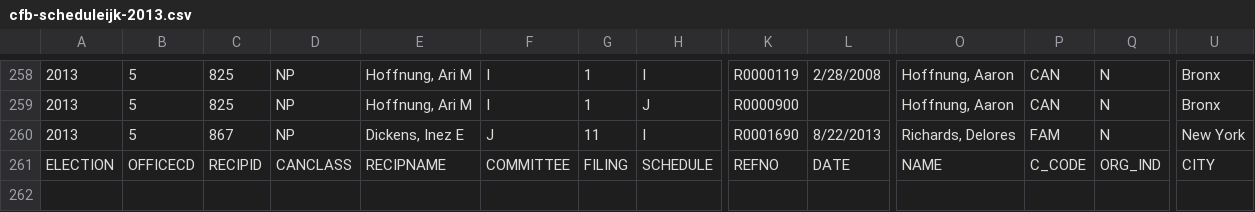
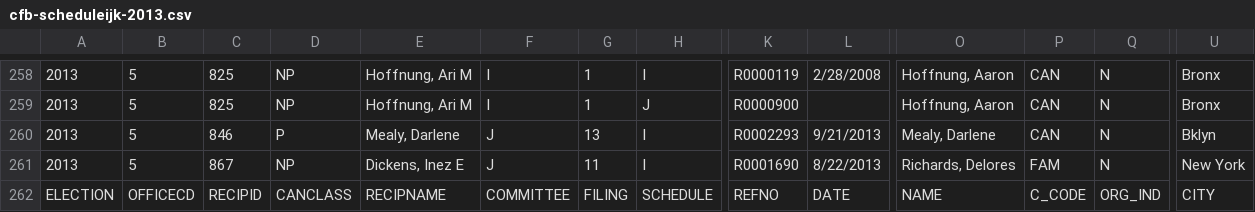
Before and after one commit to fedex1/New-York-City-Campaign-Finance-Board-Data, a CSV file: cfb-scheduleijk-2013.csv, drawn as a sheet; only a part is shown, gaps mark what is left out; rows hold the shown columns only; the diff names each change by its address in the sheet, - before the commit and + after, or states it on an @@ line.

Commit message:
update scheduleijk 20131004

```diff
--- a/cfb-scheduleijk-2013.csv
+++ b/cfb-scheduleijk-2013.csv
+row 260: 2013 | 5 | 846 | P | Mealy, Darlene | J | 13 | I | R0002293 | 9/21/2013 | Mealy, Darlene | CAN | N | Bklyn
```
